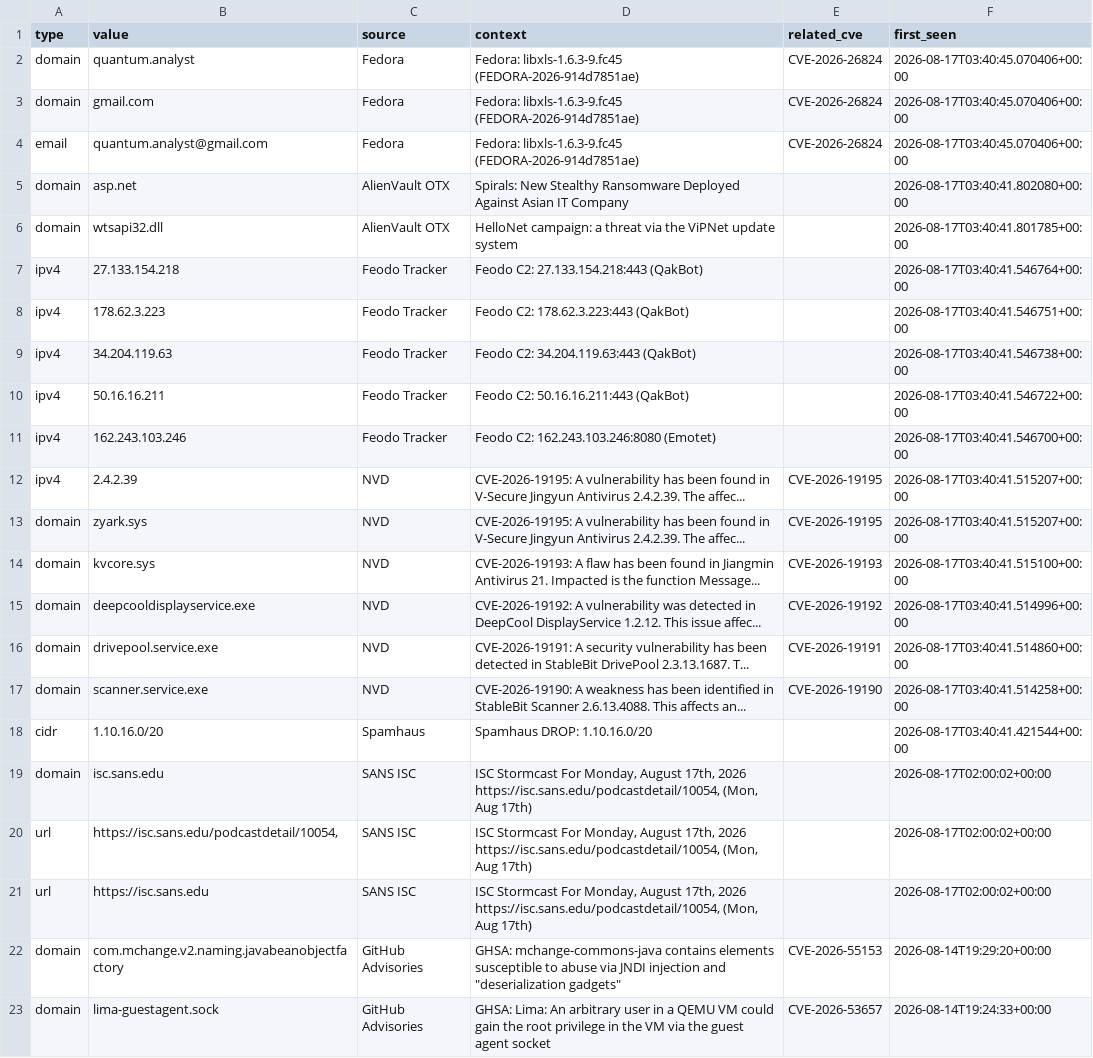
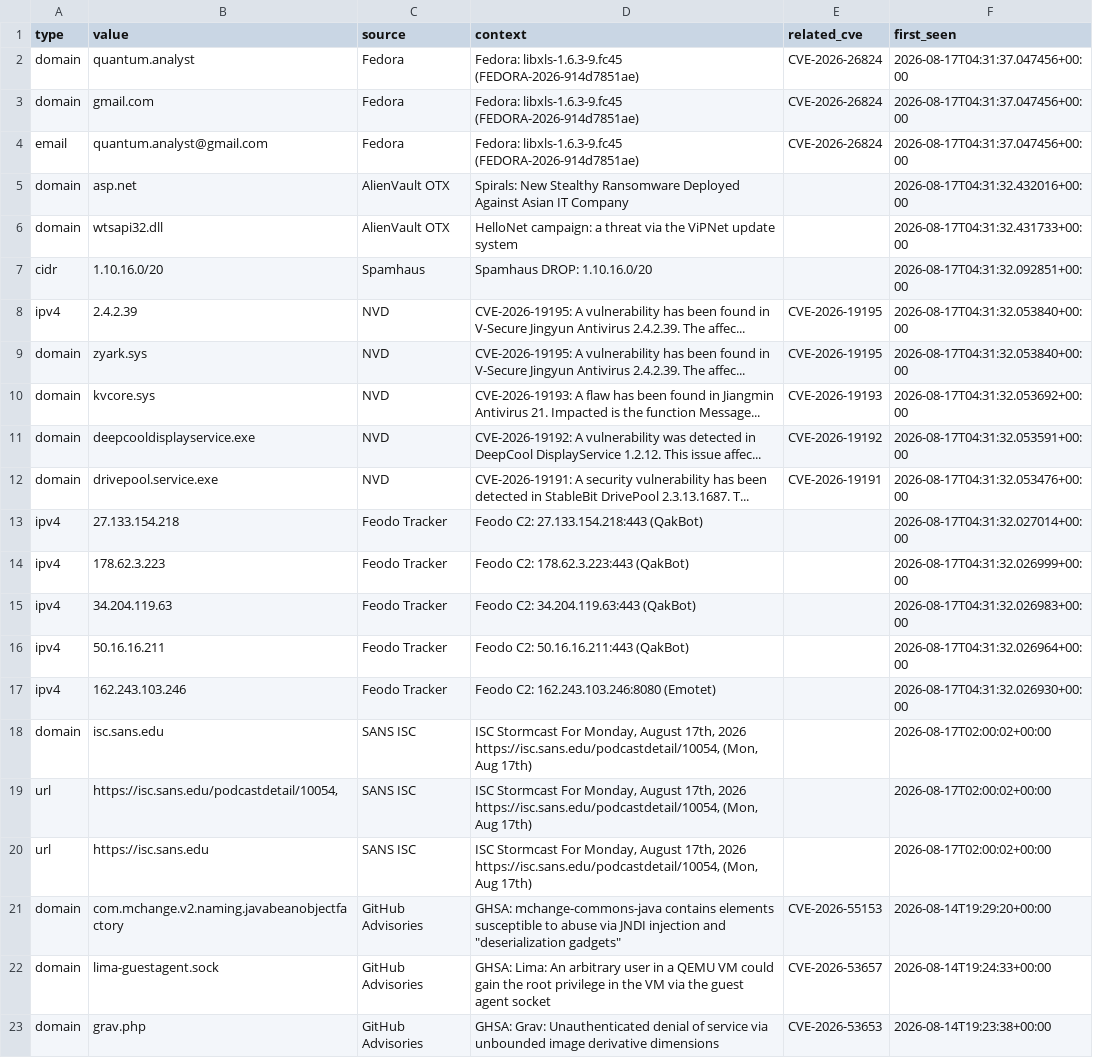
Before and after one commit to priyanshu965/Cyberwatch, a CSV file: data/exports/iocs.csv, drawn as a sheet; only a part is shown; the shorter side is filled out with more unchanged rows.

```diff
--- a/data/exports/iocs.csv
+++ b/data/exports/iocs.csv
@@ -1,19 +1,18 @@
 type,value,source,context,related_cve,first_seen
-domain,quantum.analyst,Fedora,Fedora: libxls-1.6.3-9.fc45 (FEDORA-2026-914d7851ae),CVE-2026-26824,2026-08-17T03:40:45.070406+00:00
-domain,gmail.com,Fedora,Fedora: libxls-1.6.3-9.fc45 (FEDORA-2026-914d7851ae),CVE-2026-26824,2026-08-17T03:40:45.070406+00:00
-email,quantum.analyst@gmail.com,Fedora,Fedora: libxls-1.6.3-9.fc45 (FEDORA-2026-914d7851ae),CVE-2026-26824,2026-08-17T03:40:45.070406+00:00
-domain,asp.net,AlienVault OTX,Spirals: New Stealthy Ransomware Deployed Against Asian IT Company,,2026-08-17T03:40:41.802080+00:00
-domain,wtsapi32.dll,AlienVault OTX,HelloNet campaign: a threat via the ViPNet update system,,2026-08-17T03:40:41.801785+00:00
-ipv4,27.133.154.218,Feodo Tracker,Feodo C2: 27.133.154.218:443 (QakBot),,2026-08-17T03:40:41.546764+00:00
-ipv4,178.62.3.223,Feodo Tracker,Feodo C2: 178.62.3.223:443 (QakBot),,2026-08-17T03:40:41.546751+00:00
-ipv4,34.204.119.63,Feodo Tracker,Feodo C2: 34.204.119.63:443 (QakBot),,2026-08-17T03:40:41.546738+00:00
-ipv4,50.16.16.211,Feodo Tracker,Feodo C2: 50.16.16.211:443 (QakBot),,2026-08-17T03:40:41.546722+00:00
-ipv4,162.243.103.246,Feodo Tracker,Feodo C2: 162.243.103.246:8080 (Emotet),,2026-08-17T03:40:41.546700+00:00
-ipv4,2.4.2.39,NVD,CVE-2026-19195: A vulnerability has been found in V-Secure Jingyun Antivirus 2.4.2.39. The affec...,CVE-2026-19195,2026-08-17T03:40:41.515207+00:00
-domain,zyark.sys,NVD,CVE-2026-19195: A vulnerability has been found in V-Secure Jingyun Antivirus 2.4.2.39. The affec...,CVE-2026-19195,2026-08-17T03:40:41.515207+00:00
-domain,kvcore.sys,NVD,CVE-2026-19193: A flaw has been found in Jiangmin Antivirus 21. Impacted is the function Message...,CVE-2026-19193,2026-08-17T03:40:41.515100+00:00
-domain,deepcooldisplayservice.exe,NVD,CVE-2026-19192: A vulnerability was detected in DeepCool DisplayService 1.2.12. This issue affec...,CVE-2026-19192,2026-08-17T03:40:41.514996+00:00
-domain,drivepool.service.exe,NVD,CVE-2026-19191: A security vulnerability has been detected in StableBit DrivePool 2.3.13.1687. T...,CVE-2026-19191,2026-08-17T03:40:41.514860+00:00
-domain,scanner.service.exe,NVD,CVE-2026-19190: A weakness has been identified in StableBit Scanner 2.6.13.4088. This affects an...,CVE-2026-19190,2026-08-17T03:40:41.514258+00:00
-cidr,1.10.16.0/20,Spamhaus,Spamhaus DROP: 1.10.16.0/20,,2026-08-17T03:40:41.421544+00:00
+domain,quantum.analyst,Fedora,Fedora: libxls-1.6.3-9.fc45 (FEDORA-2026-914d7851ae),CVE-2026-26824,2026-08-17T04:31:37.047456+00:00
+domain,gmail.com,Fedora,Fedora: libxls-1.6.3-9.fc45 (FEDORA-2026-914d7851ae),CVE-2026-26824,2026-08-17T04:31:37.047456+00:00
+email,quantum.analyst@gmail.com,Fedora,Fedora: libxls-1.6.3-9.fc45 (FEDORA-2026-914d7851ae),CVE-2026-26824,2026-08-17T04:31:37.047456+00:00
+domain,asp.net,AlienVault OTX,Spirals: New Stealthy Ransomware Deployed Against Asian IT Company,,2026-08-17T04:31:32.432016+00:00
+domain,wtsapi32.dll,AlienVault OTX,HelloNet campaign: a threat via the ViPNet update system,,2026-08-17T04:31:32.431733+00:00
+cidr,1.10.16.0/20,Spamhaus,Spamhaus DROP: 1.10.16.0/20,,2026-08-17T04:31:32.092851+00:00
+ipv4,2.4.2.39,NVD,CVE-2026-19195: A vulnerability has been found in V-Secure Jingyun Antivirus 2.4.2.39. The affec...,CVE-2026-19195,2026-08-17T04:31:32.053840+00:00
+domain,zyark.sys,NVD,CVE-2026-19195: A vulnerability has been found in V-Secure Jingyun Antivirus 2.4.2.39. The affec...,CVE-2026-19195,2026-08-17T04:31:32.053840+00:00
+domain,kvcore.sys,NVD,CVE-2026-19193: A flaw has been found in Jiangmin Antivirus 21. Impacted is the function Message...,CVE-2026-19193,2026-08-17T04:31:32.053692+00:00
+domain,deepcooldisplayservice.exe,NVD,CVE-2026-19192: A vulnerability was detected in DeepCool DisplayService 1.2.12. This issue affec...,CVE-2026-19192,2026-08-17T04:31:32.053591+00:00
+domain,drivepool.service.exe,NVD,CVE-2026-19191: A security vulnerability has been detected in StableBit DrivePool 2.3.13.1687. T...,CVE-2026-19191,2026-08-17T04:31:32.053476+00:00
+ipv4,27.133.154.218,Feodo Tracker,Feodo C2: 27.133.154.218:443 (QakBot),,2026-08-17T04:31:32.027014+00:00
+ipv4,178.62.3.223,Feodo Tracker,Feodo C2: 178.62.3.223:443 (QakBot),,2026-08-17T04:31:32.026999+00:00
+ipv4,34.204.119.63,Feodo Tracker,Feodo C2: 34.204.119.63:443 (QakBot),,2026-08-17T04:31:32.026983+00:00
+ipv4,50.16.16.211,Feodo Tracker,Feodo C2: 50.16.16.211:443 (QakBot),,2026-08-17T04:31:32.026964+00:00
+ipv4,162.243.103.246,Feodo Tracker,Feodo C2: 162.243.103.246:8080 (Emotet),,2026-08-17T04:31:32.026930+00:00
 domain,isc.sans.edu,SANS ISC,"ISC Stormcast For Monday, August 17th, 2026 https://isc.sans.edu/podcastdetail/10054, (Mon, Aug 17th)",,2026-08-17T02:00:02+00:00
```
Also changed, not shown: 7 other files.
